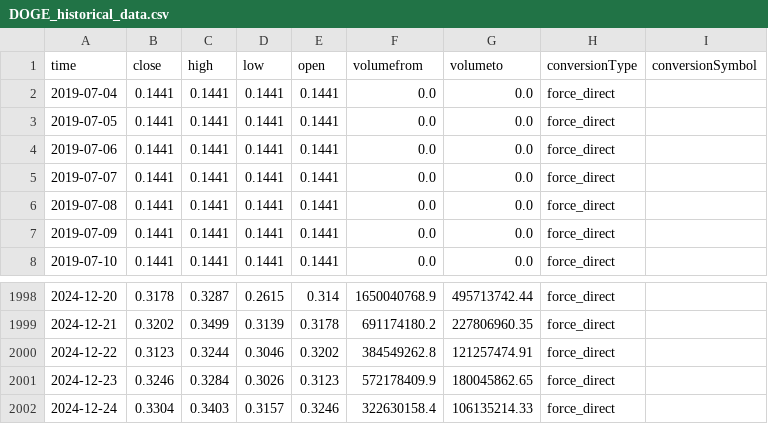
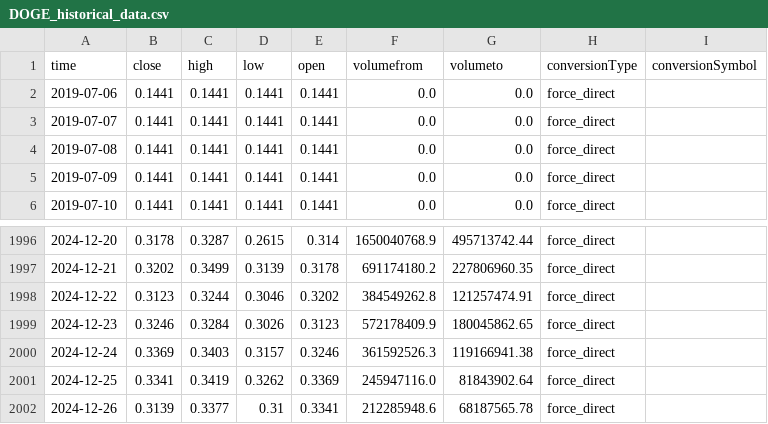
Before and after one commit to taiwuchen/crypto-prediction, a CSV file: data/DOGE_historical_data.csv, drawn as a sheet; only a part is shown, gaps mark what is left out.

```diff
--- a/data/DOGE_historical_data.csv
+++ b/data/DOGE_historical_data.csv
@@ -1,4 +1,2 @@
 time,close,high,low,open,volumefrom,volumeto,conversionType,conversionSymbol
-2019-07-04,0.1441,0.1441,0.1441,0.1441,0.0,0.0,force_direct,
-2019-07-05,0.1441,0.1441,0.1441,0.1441,0.0,0.0,force_direct,
 2019-07-06,0.1441,0.1441,0.1441,0.1441,0.0,0.0,force_direct,
@@ -2001,2 +1999,4 @@ time,close,high,low,open,volumefrom,volumeto,conversionType,conversionSymbol
 2024-12-23,0.3246,0.3284,0.3026,0.3123,572178409.9,180045862.65,force_direct,
-2024-12-24,0.3304,0.3403,0.3157,0.3246,322630158.4,106135214.33,force_direct,
+2024-12-24,0.3369,0.3403,0.3157,0.3246,361592526.3,119166941.38,force_direct,
+2024-12-25,0.3341,0.3419,0.3262,0.3369,245947116.0,81843902.64,force_direct,
+2024-12-26,0.3139,0.3377,0.31,0.3341,212285948.6,68187565.78,force_direct,
```
Also changed, not shown: data/BTC_historical_data.csv, data/ETH_historical_data.csv, 7 other files.
